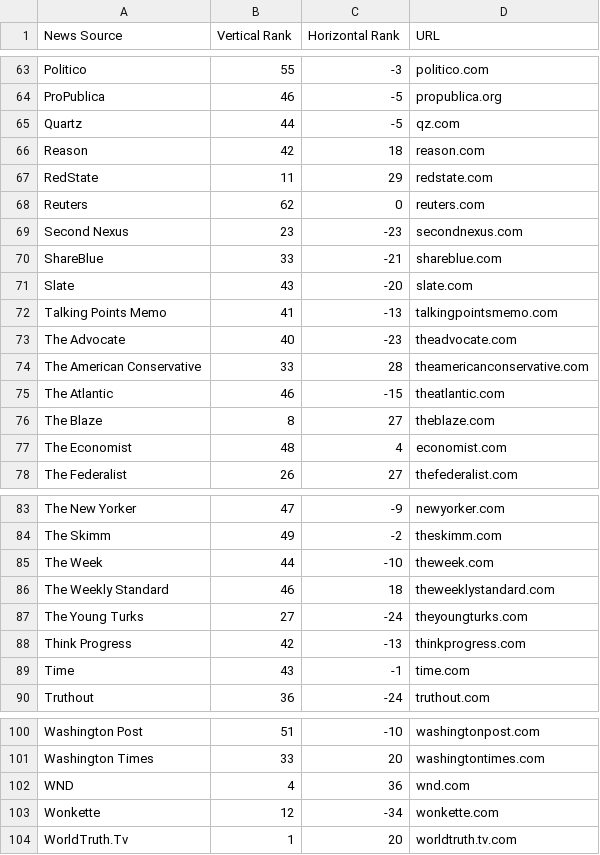
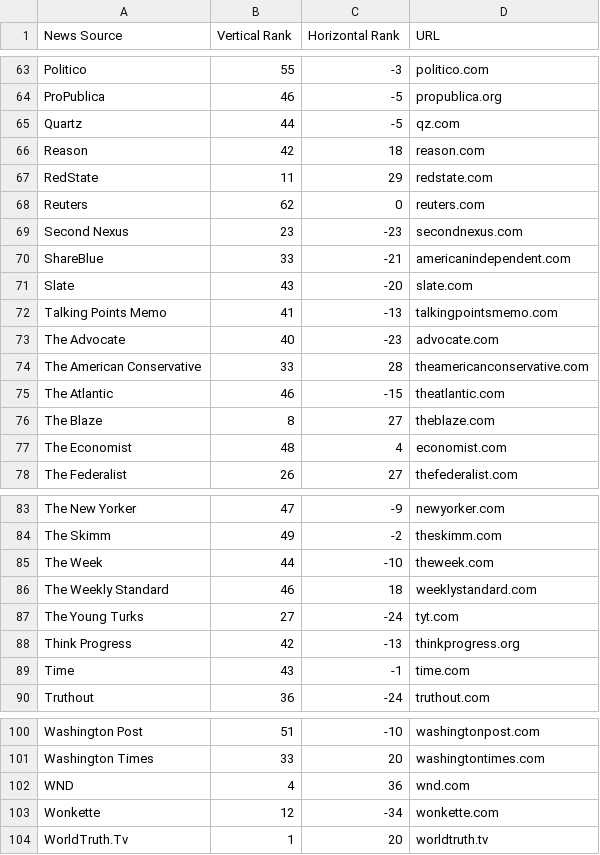
Before and after one commit to jasongong1/cse-hackathon-2022, a CSV file: media_bias_chart_urls.csv, drawn as a sheet; only a part is shown, gaps mark what is left out.

Commit message:
fixed some broken urls in csv

```diff
--- a/media_bias_chart_urls.csv
+++ b/media_bias_chart_urls.csv
@@ -69,6 +69,6 @@ Reuters,62,0,reuters.com
 Second Nexus,23,-23,secondnexus.com
-ShareBlue,33,-21,shareblue.com
+ShareBlue,33,-21,americanindependent.com
 Slate,43,-20,slate.com
 Talking Points Memo,41,-13,talkingpointsmemo.com
-The Advocate,40,-23,theadvocate.com
+The Advocate,40,-23,advocate.com
 The American Conservative,33,28,theamericanconservative.com
@@ -85,5 +85,5 @@ The Skimm,49,-2,theskimm.com
 The Week,44,-10,theweek.com
-The Weekly Standard,46,18,theweeklystandard.com
-The Young Turks,27,-24,theyoungturks.com
-Think Progress,42,-13,thinkprogress.com
+The Weekly Standard,46,18,weeklystandard.com
+The Young Turks,27,-24,tyt.com
+Think Progress,42,-13,thinkprogress.org
 Time,43,-1,time.com
@@ -103,2 +103,2 @@ WND,4,36,wnd.com
 Wonkette,12,-34,wonkette.com
-WorldTruth.Tv,1,20,worldtruth.tv.com
+WorldTruth.Tv,1,20,worldtruth.tv
```
